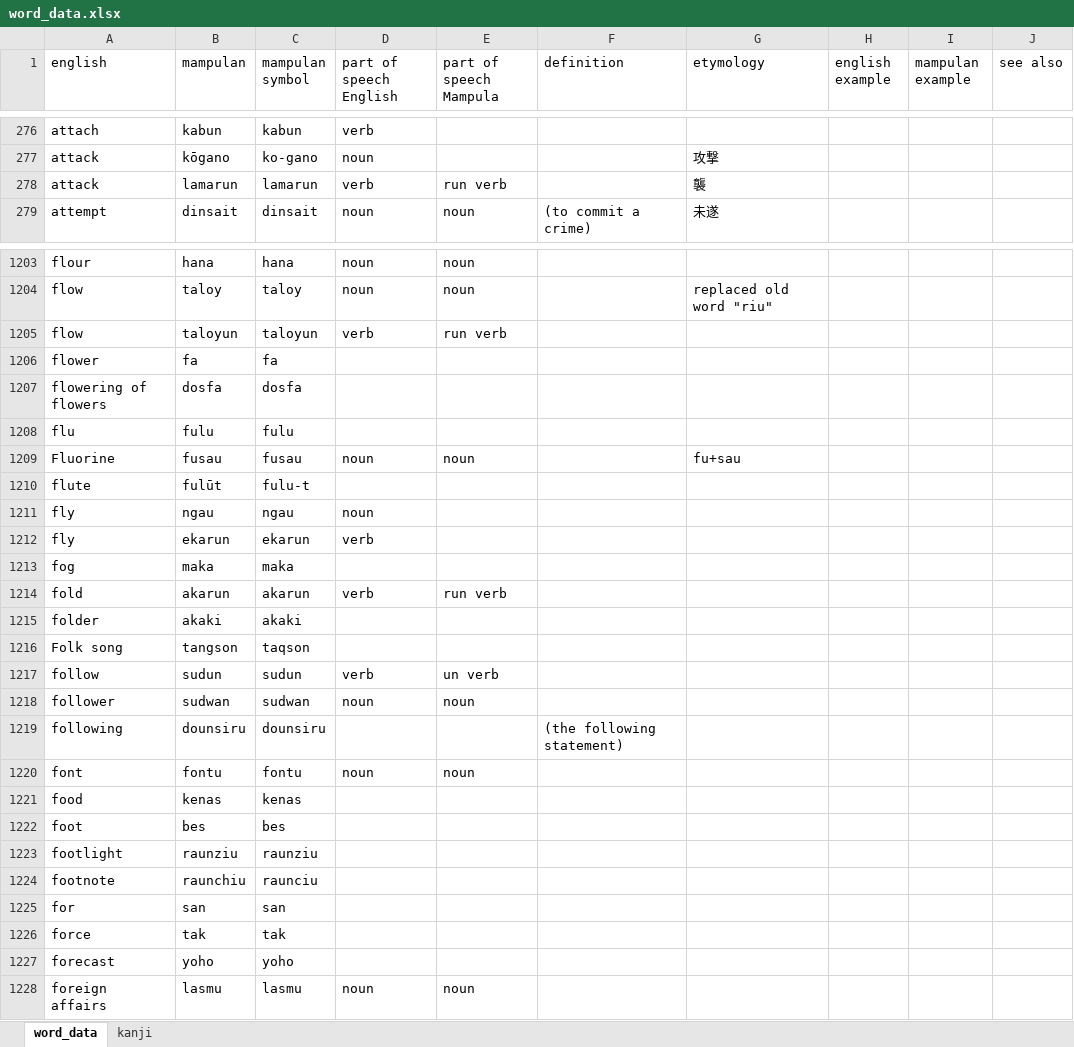
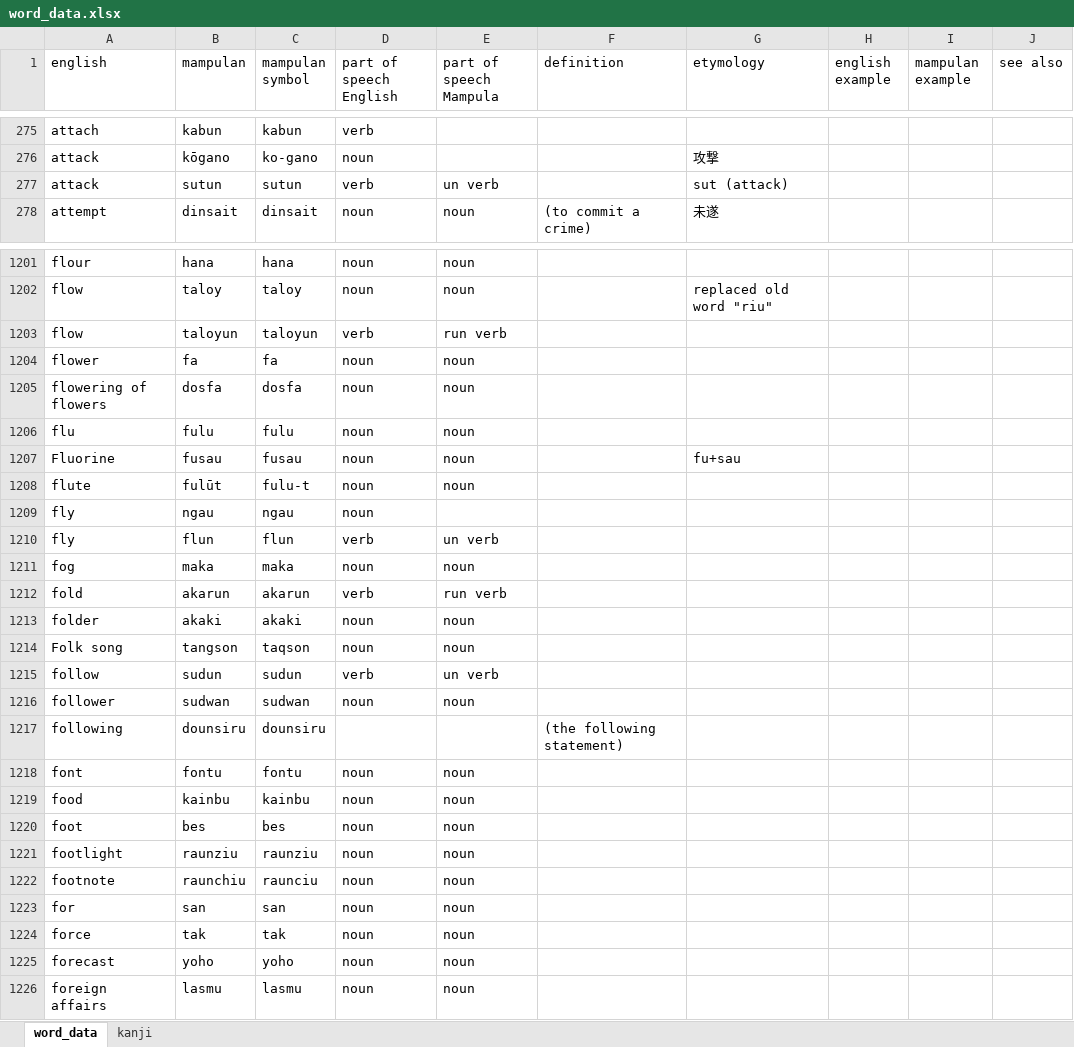
Before and after one commit to AlexAndPedro/alexandpedro.github.io, an Excel workbook: data/word_data.xlsx, sheet word_data, drawn as a sheet; only a part is shown, gaps mark what is left out; values as stored, in another font and other column widths than the file's, no borders; conditional formats not drawn; removed rows and columns are numbered as before the commit, all else as after; the diff covers the shown part only; the diff names each change by its address in the sheet, - before the commit and + after, or states it on an @@ line.

```diff
--- a/data/word_data.xlsx (sheet word_data)
+++ b/data/word_data.xlsx (sheet word_data)
-row 278: attack | lamarun | lamarun | verb | run verb |  | 襲
+row 277: attack | sutun | sutun | verb | un verb |  | sut (attack)
-D1204:D1206 (part of speech English): (empty)
+D1204:D1206 (part of speech English): noun
-E1204:E1206 (part of speech Mampula): (empty)
+E1204:E1206 (part of speech Mampula): noun
-D1208 (part of speech English): (empty)
+D1208 (part of speech English): noun
-E1208 (part of speech Mampula): (empty)
+E1208 (part of speech Mampula): noun
-row 1212: fly | ekarun | ekarun | verb
+row 1210: fly | flun | flun | verb | un verb
-D1211 (part of speech English): (empty)
+D1211 (part of speech English): noun
-E1211 (part of speech Mampula): (empty)
+E1211 (part of speech Mampula): noun
-D1213:D1214 (part of speech English): (empty)
+D1213:D1214 (part of speech English): noun
-E1213:E1214 (part of speech Mampula): (empty)
+E1213:E1214 (part of speech Mampula): noun
-row 1221: food | kenas | kenas
+row 1219: food | kainbu | kainbu | noun | noun
-D1220:D1225 (part of speech English): (empty)
+D1220:D1225 (part of speech English): noun
-E1220:E1225 (part of speech Mampula): (empty)
+E1220:E1225 (part of speech Mampula): noun
```
Also changed, not shown: 12 added rows, 10 removed rows and 254 edited cells elsewhere in this sheet, sheet kanji, data/word_data_v2.xlsx, 2 other files.
